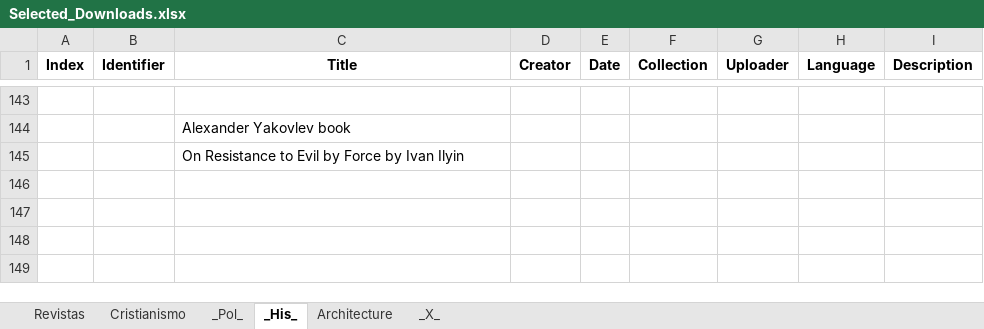
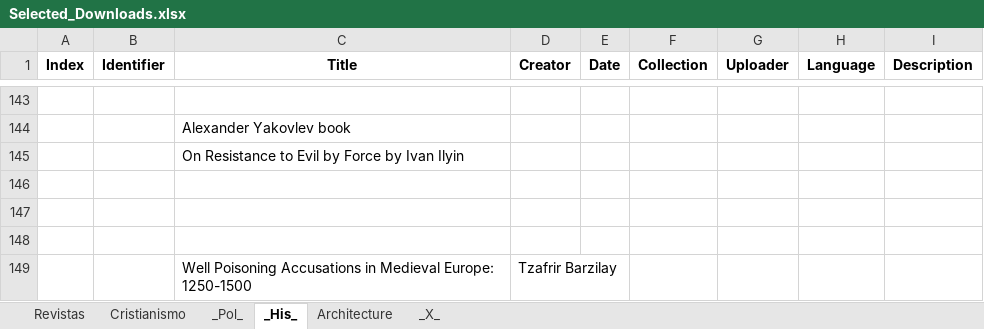
Before and after one commit to GabrielCalheiros/Archive-Skrapper, an Excel workbook: Selected_Downloads.xlsx, sheet _His_, drawn as a sheet; only a part is shown, gaps mark what is left out; values as stored, in another font and other column widths than the file's, no borders; the diff names each change by its address in the sheet, - before the commit and + after, or states it on an @@ line.

```diff
--- a/Selected_Downloads.xlsx (sheet _His_)
+++ b/Selected_Downloads.xlsx (sheet _His_)
+row 146: (empty)
+row 147: (empty)
+row 148: (empty)
+row 149:  |  | Well Poisoning Accusations in Medieval Europe: 1250-1500 | Tzafrir Barzilay
```
Also changed, not shown: sheet _X_, sheet Architecture, sheet _Pol_, sheet Cristianismo, 7 other files.
